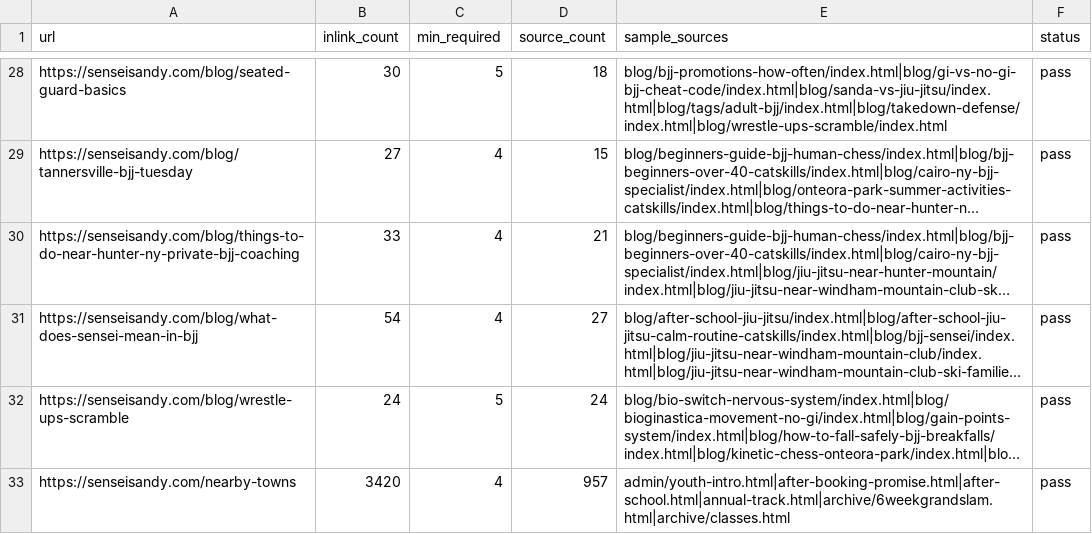
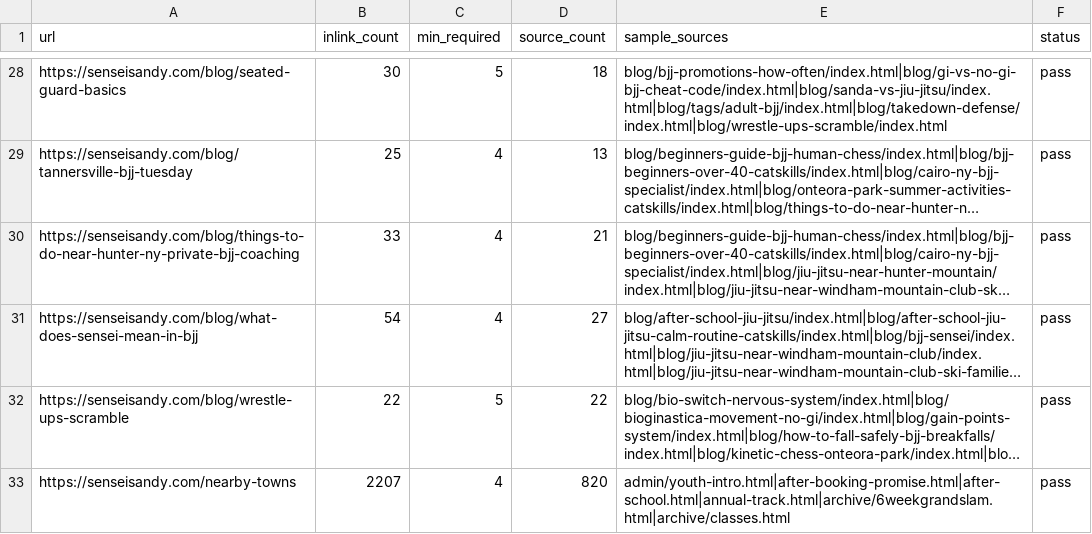
Before and after one commit to TriangleWizX/jun1826, a CSV file: crawl-reports/priority-inlinks.csv, drawn as a sheet; only a part is shown, gaps mark what is left out; long unchanged cells end in …; the diff covers the shown part only; the diff names each change by its address in the sheet, - before the commit and + after, or states it on an @@ line.

```diff
--- a/crawl-reports/priority-inlinks.csv
+++ b/crawl-reports/priority-inlinks.csv
-B29 (inlink_count): 27
+B29 (inlink_count): 25
-D29 (source_count): 15
+D29 (source_count): 13
-B32 (inlink_count): 24
+B32 (inlink_count): 22
-D32 (source_count): 24
+D32 (source_count): 22
-B33 (inlink_count): 3420
+B33 (inlink_count): 2207
-D33 (source_count): 957
+D33 (source_count): 820
```
Also changed, not shown: 25 edited cells elsewhere in this file, crawl-reports/orphan-reachability.csv, 29 other files.
